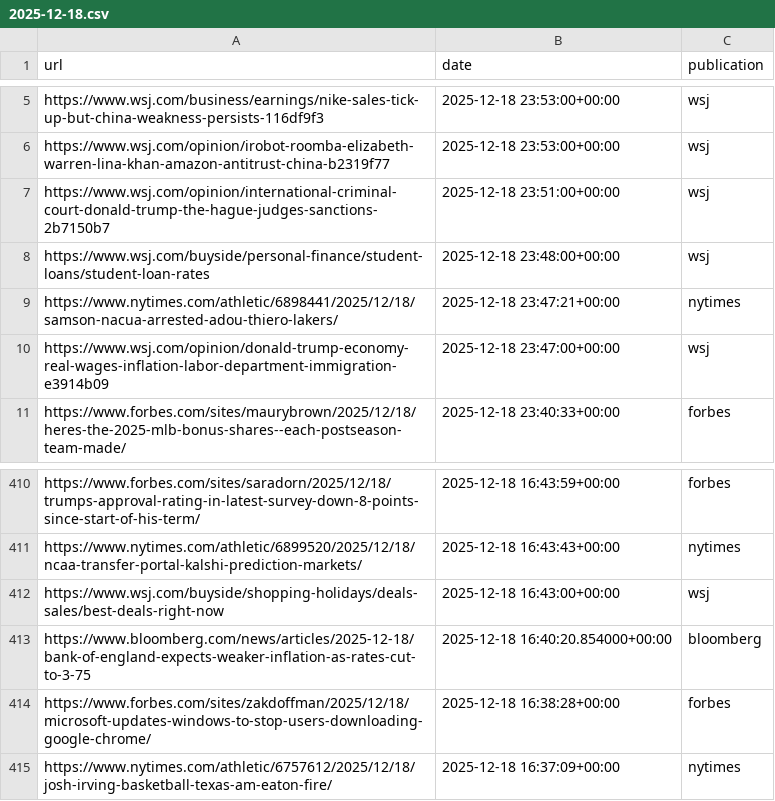
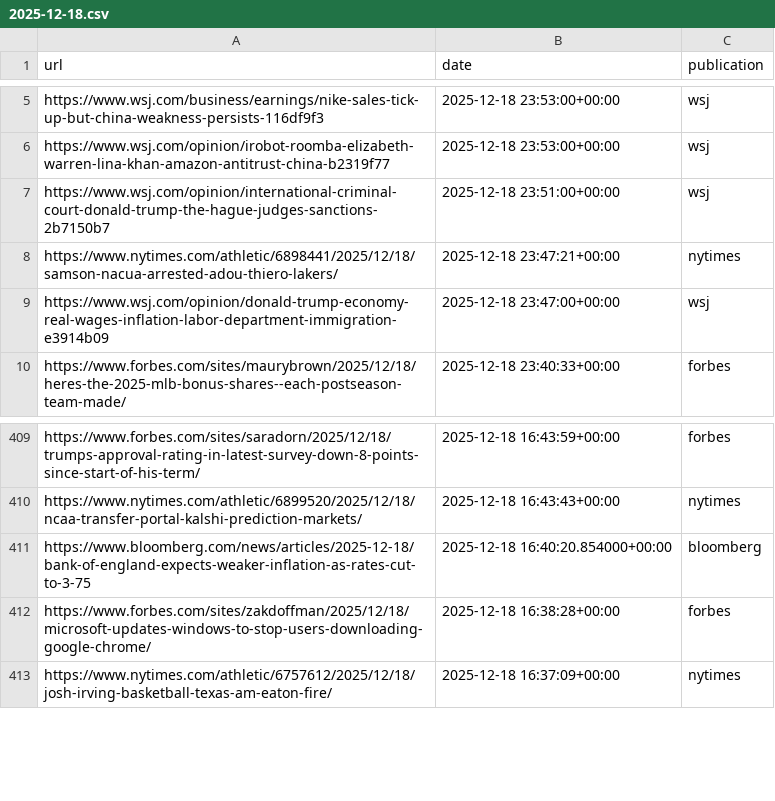
Before and after one commit to seo-detective/sitemap-tracker, a CSV file: data/daily/2025-12-18.csv, drawn as a sheet; only a part is shown, gaps mark what is left out; the diff names each change by its address in the sheet, - before the commit and + after, or states it on an @@ line.

```diff
--- a/data/daily/2025-12-18.csv
+++ b/data/daily/2025-12-18.csv
-row 8: https://www.wsj.com/buyside/personal-finance/student-loans/student-loan-rates | 2025-12-18 23:48:00+00:00 | wsj
-row 412: https://www.wsj.com/buyside/shopping-holidays/deals-sales/best-deals-right-now | 2025-12-18 16:43:00+00:00 | wsj
```
Also changed, not shown: data/daily/2025-12-20.csv, data/daily/2025-12-21.csv, 3 other files.
